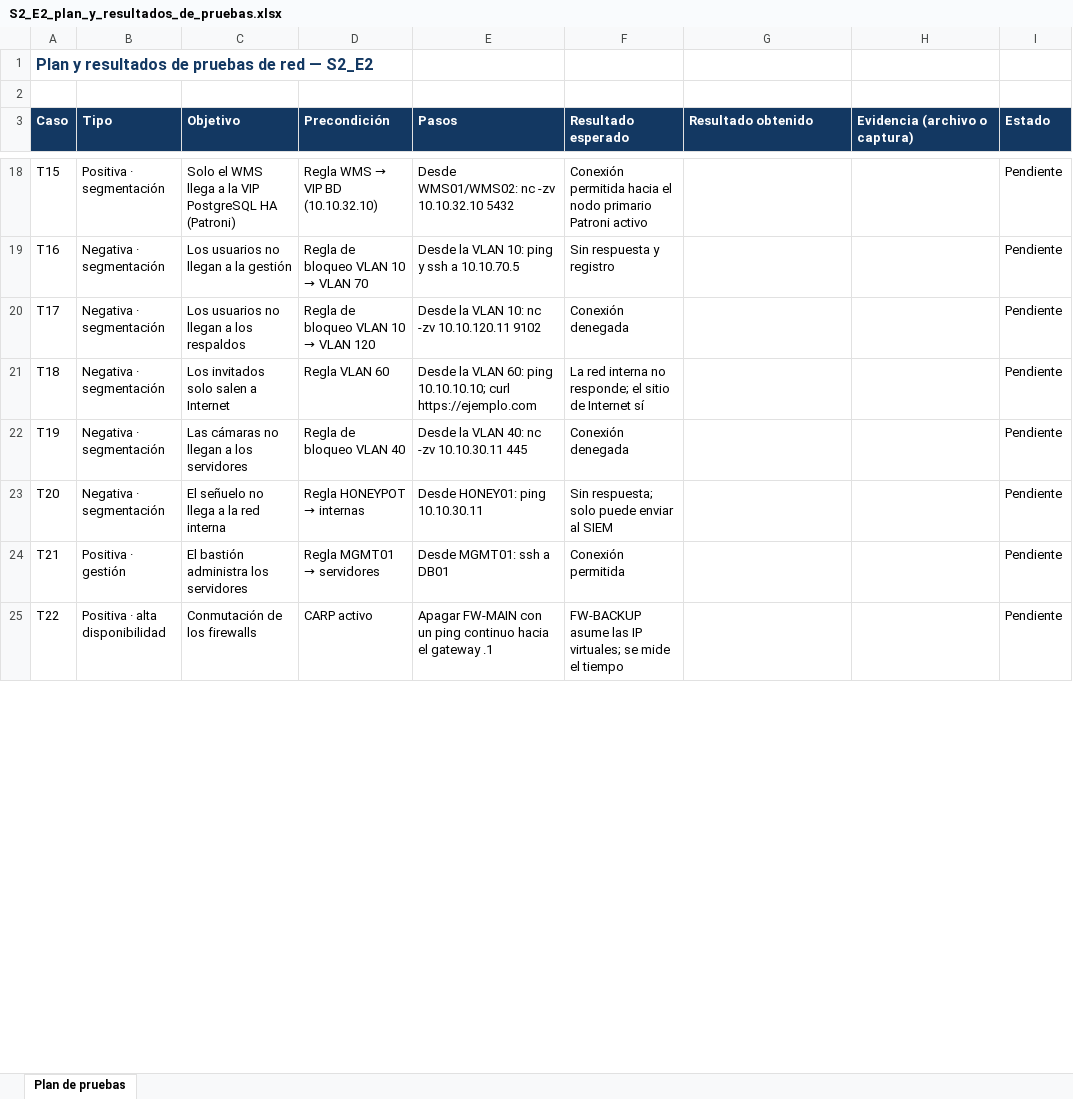
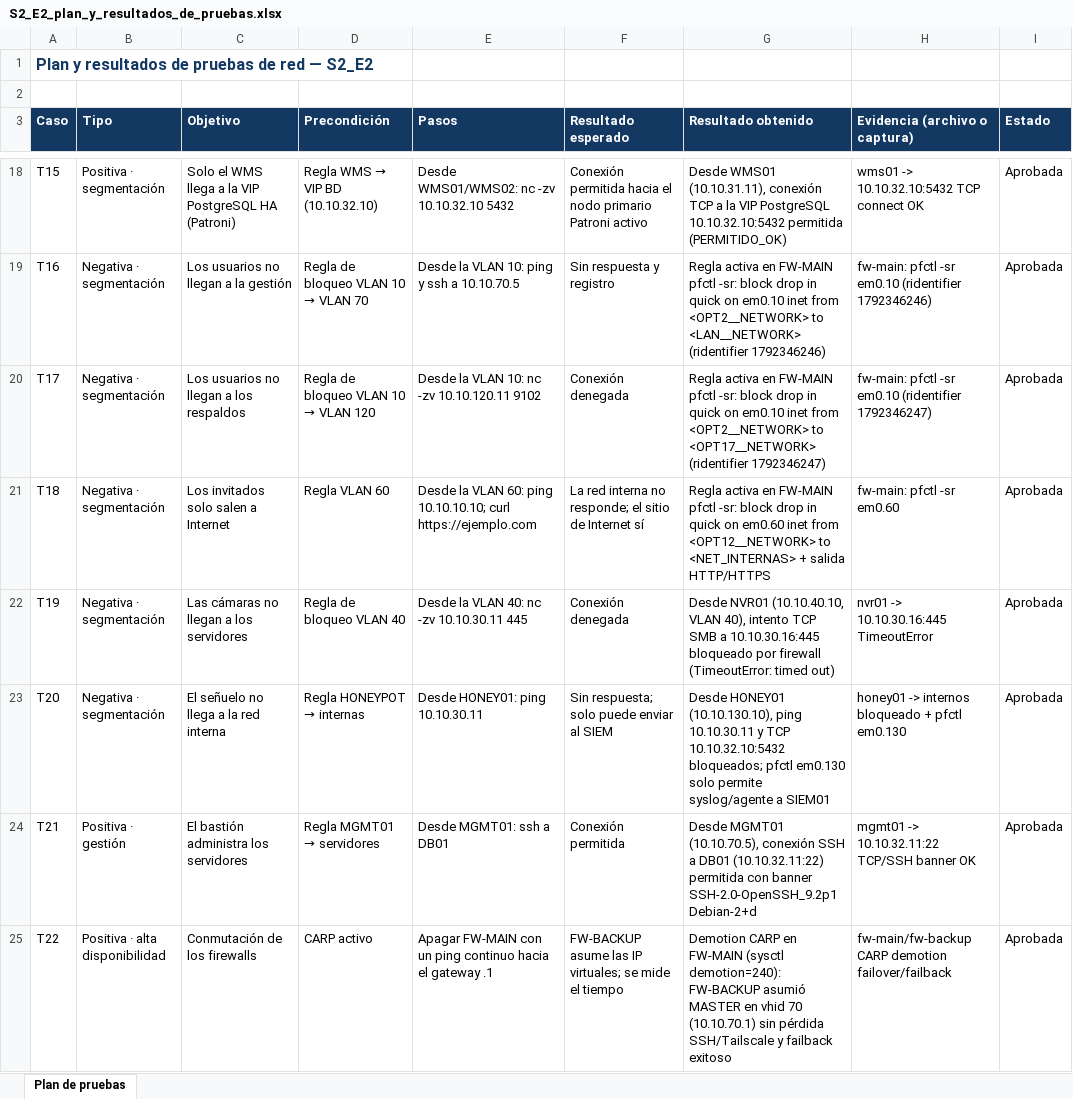
Before and after one commit to abelguevara-upeu/rubrica-entregables, an Excel workbook: entregables_upeu/xlsx/S2_E2_plan_y_resultados_de_pruebas.xlsx, sheet Plan de pruebas, drawn as a sheet; only a part is shown, gaps mark what is left out; values as stored, in another font and other column widths than the file's, no borders; conditional formats not drawn; the diff covers the shown part only; the diff names each change by its address in the sheet, - before the commit and + after, or states it on an @@ line.

Commit message:
feat(s2_e2): registrar resultados verificados T01-T30, deteccion Suricata IDS (H05) y regenerar entregables DOCX/XLSX

```diff
--- a/entregables_upeu/xlsx/S2_E2_plan_y_resultados_de_pruebas.xlsx (sheet Plan de pruebas)
+++ b/entregables_upeu/xlsx/S2_E2_plan_y_resultados_de_pruebas.xlsx (sheet Plan de pruebas)
-G18 (Resultado obtenido): (empty)
+G18 (Resultado obtenido): Desde WMS01 (10.10.31.11), conexión TCP a la VIP PostgreSQL 10.10.32.10:5432 permitida (PERMITIDO_OK)
-H18 (Evidencia (archivo o captura)): (empty)
+H18 (Evidencia (archivo o captura)): wms01 -> 10.10.32.10:5432 TCP connect OK
-I18:I25 (Estado): Pendiente
+I18:I25 (Estado): Aprobada
-G19 (Resultado obtenido): (empty)
+G19 (Resultado obtenido): Regla activa en FW-MAIN pfctl -sr: block drop in quick on em0.10 inet from <OPT2__NETWORK> to <LAN__NETWORK> (ridentifier 1792346246)
-H19 (Evidencia (archivo o captura)): (empty)
+H19 (Evidencia (archivo o captura)): fw-main: pfctl -sr em0.10 (ridentifier 1792346246)
-G20 (Resultado obtenido): (empty)
+G20 (Resultado obtenido): Regla activa en FW-MAIN pfctl -sr: block drop in quick on em0.10 inet from <OPT2__NETWORK> to <OPT17__NETWORK> (ridentifier 1792346247)
-H20 (Evidencia (archivo o captura)): (empty)
+H20 (Evidencia (archivo o captura)): fw-main: pfctl -sr em0.10 (ridentifier 1792346247)
-G21 (Resultado obtenido): (empty)
+G21 (Resultado obtenido): Regla activa en FW-MAIN pfctl -sr: block drop in quick on em0.60 inet from <OPT12__NETWORK> to <NET_INTERNAS> + salida HTTP/HTTPS
-H21 (Evidencia (archivo o captura)): (empty)
+H21 (Evidencia (archivo o captura)): fw-main: pfctl -sr em0.60
-G22 (Resultado obtenido): (empty)
+G22 (Resultado obtenido): Desde NVR01 (10.10.40.10, VLAN 40), intento TCP SMB a 10.10.30.16:445 bloqueado por firewall (TimeoutError: timed out)
-H22 (Evidencia (archivo o captura)): (empty)
+H22 (Evidencia (archivo o captura)): nvr01 -> 10.10.30.16:445 TimeoutError
-G23 (Resultado obtenido): (empty)
+G23 (Resultado obtenido): Desde HONEY01 (10.10.130.10), ping 10.10.30.11 y TCP 10.10.32.10:5432 bloqueados; pfctl em0.130 solo permite syslog/agente a SIEM01
-H23 (Evidencia (archivo o captura)): (empty)
+H23 (Evidencia (archivo o captura)): honey01 -> internos bloqueado + pfctl em0.130
-G24 (Resultado obtenido): (empty)
+G24 (Resultado obtenido): Desde MGMT01 (10.10.70.5), conexión SSH a DB01 (10.10.32.11:22) permitida con banner SSH-2.0-OpenSSH_9.2p1 Debian-2+d
-H24 (Evidencia (archivo o captura)): (empty)
+H24 (Evidencia (archivo o captura)): mgmt01 -> 10.10.32.11:22 TCP/SSH banner OK
-G25 (Resultado obtenido): (empty)
+G25 (Resultado obtenido): Demotion CARP en FW-MAIN (sysctl demotion=240): FW-BACKUP asumió MASTER en vhid 70 (10.10.70.1) sin pérdida SSH/Tailscale y failback exitoso
-H25 (Evidencia (archivo o captura)): (empty)
+H25 (Evidencia (archivo o captura)): fw-main/fw-backup CARP demotion failover/failback
```
Also changed, not shown: 64 edited cells elsewhere in this sheet, entregables_upeu/xlsx/S2_E1_declaracion_de_aplicabilidad.xlsx, entregables_upeu/xlsx/S2_E1_inventario_de_activos.xlsx, 11 other files.
